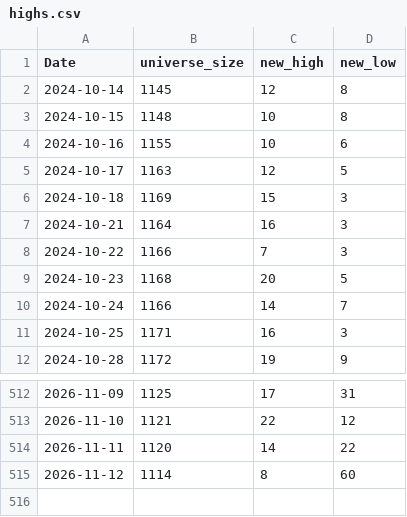
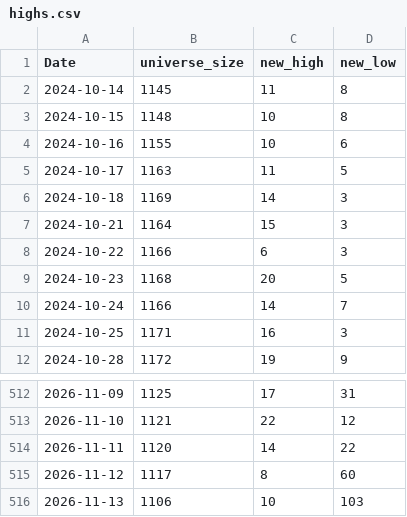
Before and after one commit to nick-l-wh/hk-breadth, a CSV file: data/highs.csv, drawn as a sheet; only a part is shown, gaps mark what is left out.

```diff
--- a/data/highs.csv
+++ b/data/highs.csv
@@ -1,9 +1,9 @@
 Date,universe_size,new_high,new_low
-2024-10-14,1145,12,8
+2024-10-14,1145,11,8
 2024-10-15,1148,10,8
 2024-10-16,1155,10,6
-2024-10-17,1163,12,5
-2024-10-18,1169,15,3
-2024-10-21,1164,16,3
-2024-10-22,1166,7,3
+2024-10-17,1163,11,5
+2024-10-18,1169,14,3
+2024-10-21,1164,15,3
+2024-10-22,1166,6,3
 2024-10-23,1168,20,5
@@ -514,2 +514,3 @@ Date,universe_size,new_high,new_low
 2026-11-11,1120,14,22
-2026-11-12,1114,8,60
+2026-11-12,1117,8,60
+2026-11-13,1106,10,103
```
Also changed, not shown: data/breadth.csv, data/highs_latest.csv.
